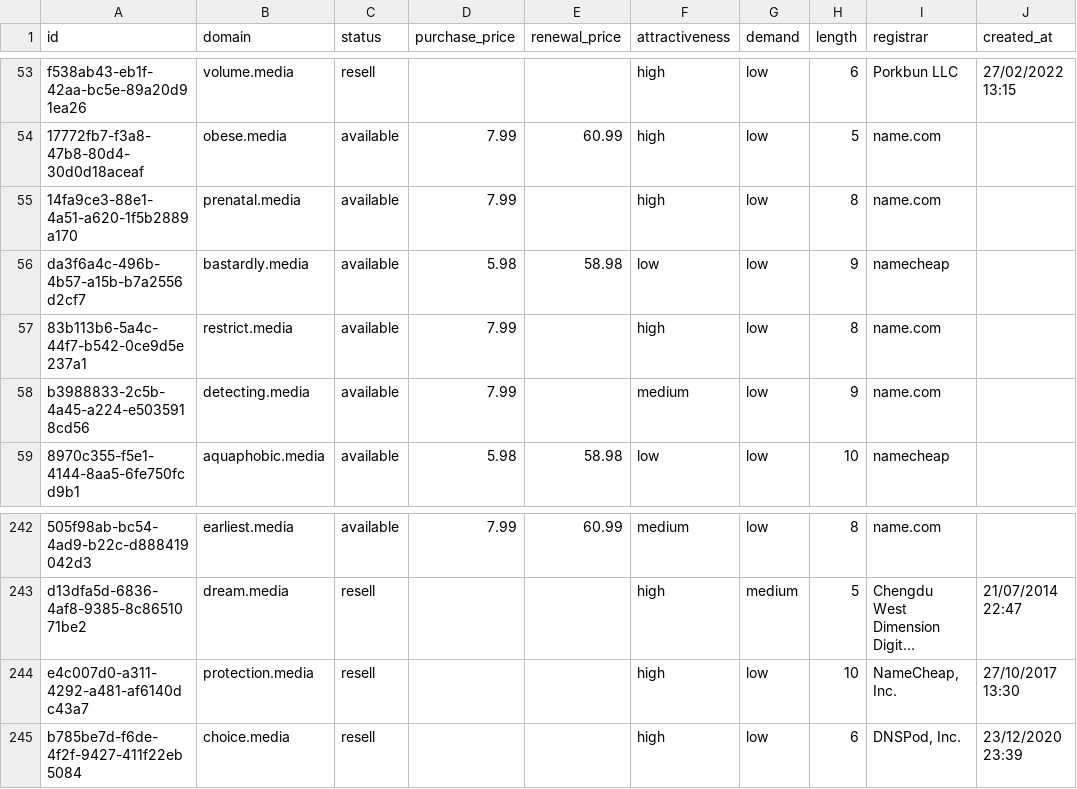
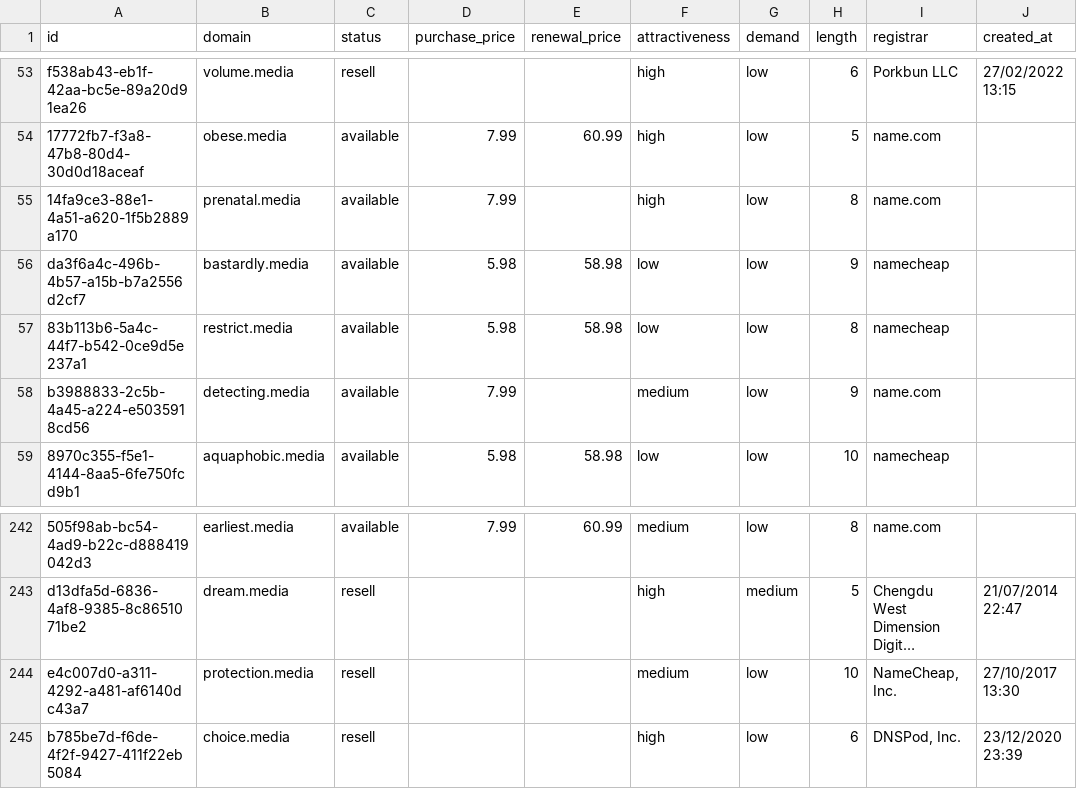
Before and after one commit to UniqueDomains/media-oneword-domains, a CSV file: media.csv, drawn as a sheet; only a part is shown, gaps mark what is left out; long unchanged cells end in …; the diff names each change by its address in the sheet, - before the commit and + after, or states it on an @@ line.

Commit message:
Domains update

```diff
--- a/media.csv
+++ b/media.csv
-D57 (purchase_price): 7.99
+D57 (purchase_price): 5.98
-E57 (renewal_price): (empty)
+E57 (renewal_price): 58.98
-F57 (attractiveness): high
+F57 (attractiveness): low
-I57 (registrar): name.com
+I57 (registrar): namecheap
-F244 (attractiveness): high
+F244 (attractiveness): medium
```
Also changed, not shown: 4 other files.
